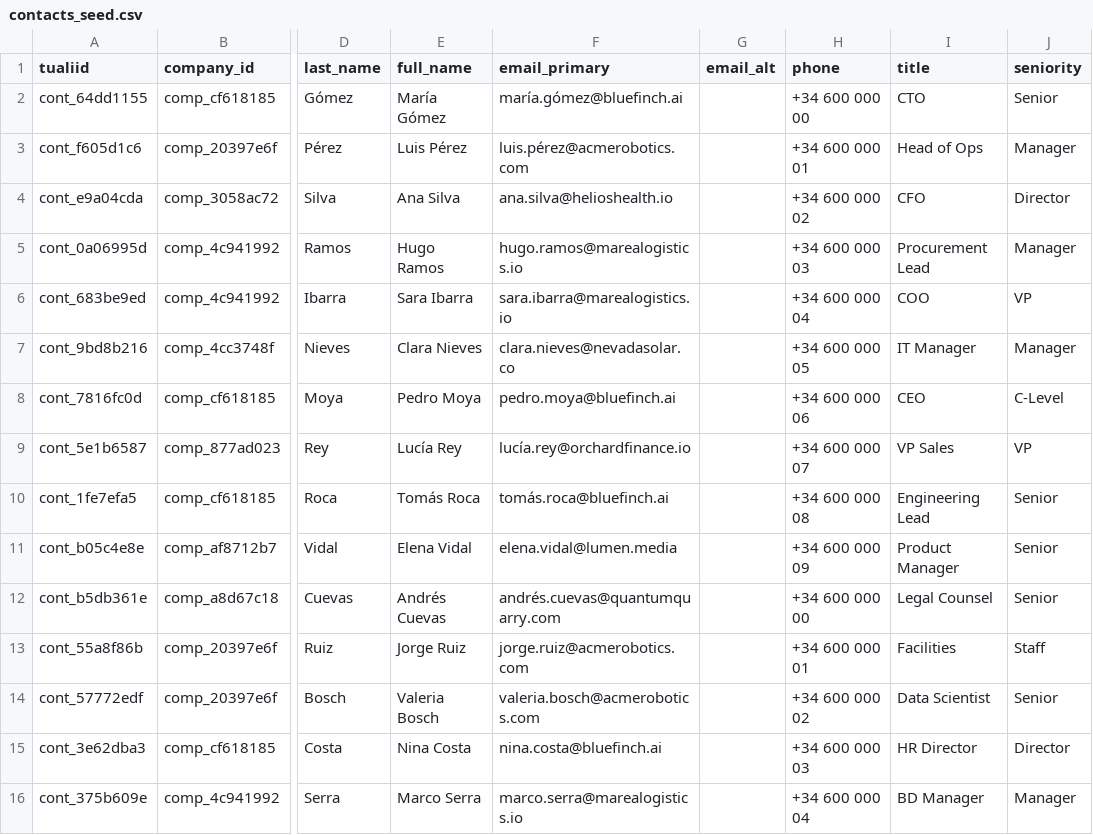
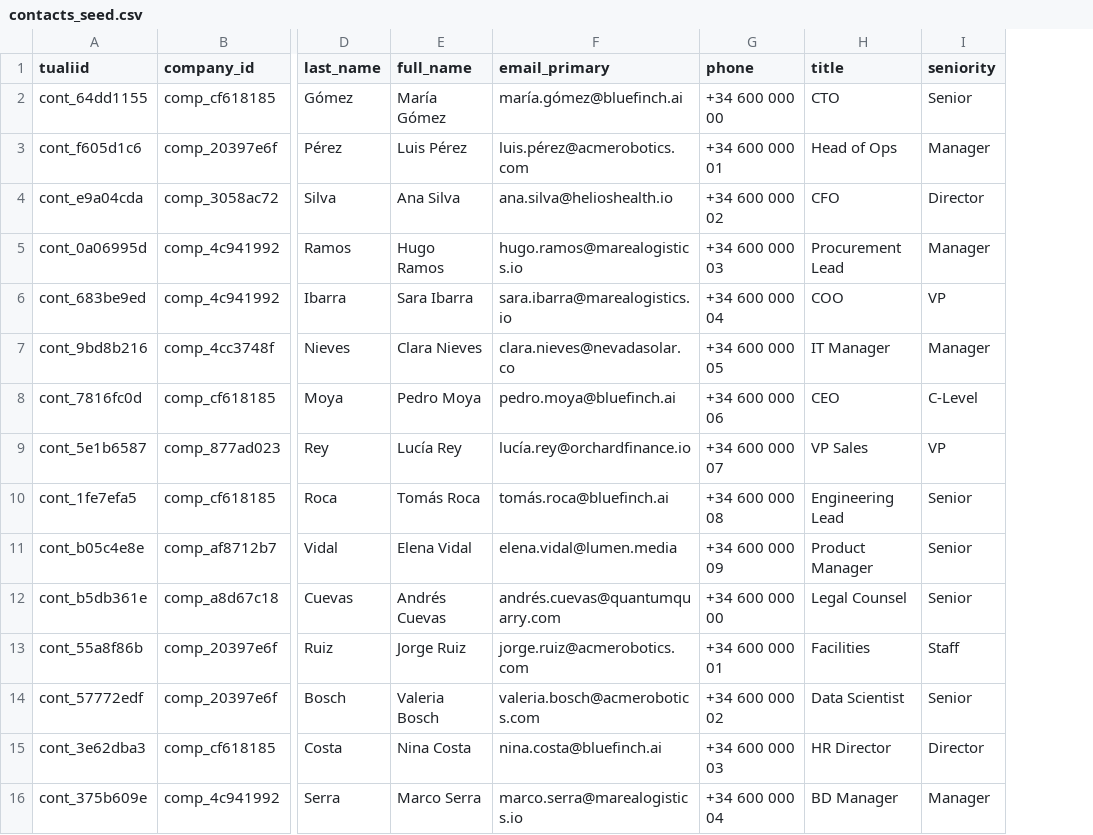
Before and after one commit to marianoll/CorchCRM, a CSV file: public/contacts_seed.csv, drawn as a sheet; only a part is shown, gaps mark what is left out; the diff names each change by its address in the sheet, - before the commit and + after, or states it on an @@ line.

Commit message:
Try fixing this error: `Console Error: Error: Invalid time value. Error

```diff
--- a/public/contacts_seed.csv
+++ b/public/contacts_seed.csv
-column G (email_alt), empty
```
Also changed, not shown: 1 other file.
